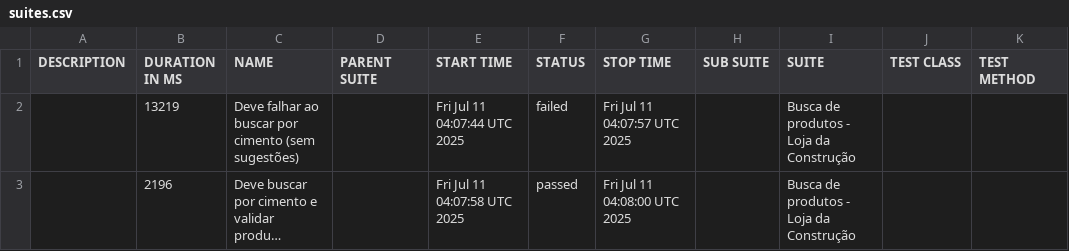
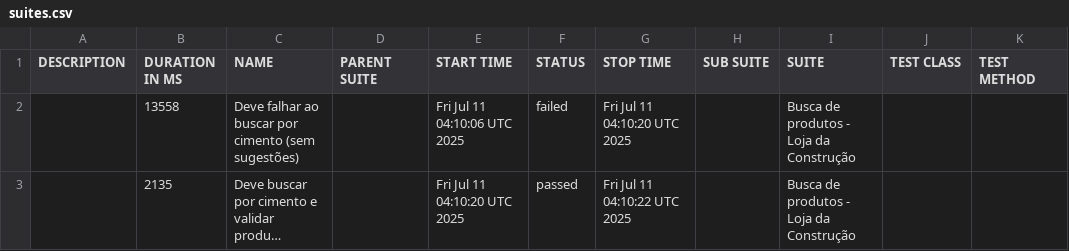
Before and after one commit to CPurkot86-hub/portfolio-cypress-allure, a CSV file: data/suites.csv, drawn as a sheet; long unchanged cells end in …; the diff names each change by its address in the sheet, - before the commit and + after, or states it on an @@ line.

```diff
--- a/data/suites.csv
+++ b/data/suites.csv
-B2 (DURATION IN MS): 13219
+B2 (DURATION IN MS): 13558
-E2 (START TIME): Fri Jul 11 04:07:44 UTC 2025
+E2 (START TIME): Fri Jul 11 04:10:06 UTC 2025
-G2 (STOP TIME): Fri Jul 11 04:07:57 UTC 2025
+G2 (STOP TIME): Fri Jul 11 04:10:20 UTC 2025
-B3 (DURATION IN MS): 2196
+B3 (DURATION IN MS): 2135
-E3 (START TIME): Fri Jul 11 04:07:58 UTC 2025
+E3 (START TIME): Fri Jul 11 04:10:20 UTC 2025
-G3 (STOP TIME): Fri Jul 11 04:08:00 UTC 2025
+G3 (STOP TIME): Fri Jul 11 04:10:22 UTC 2025
```
Also changed, not shown: 21 other files.
